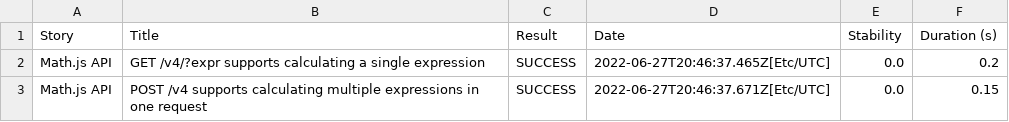
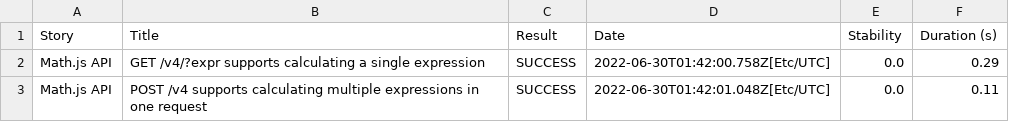
Before and after one commit to serenity-js/serenity-js-mocha-template, a CSV file: 37343c98e448ed38b5eed382aa3dd0073374faed293fe8a387d6502950be331e.csv, drawn as a sheet.

```diff
--- a/37343c98e448ed38b5eed382aa3dd0073374faed293fe8a387d6502950be331e.csv
+++ b/37343c98e448ed38b5eed382aa3dd0073374faed293fe8a387d6502950be331e.csv
@@ -1,3 +1,3 @@
 "Story","Title","Result","Date","Stability","Duration (s)"
-"Math.js API","GET /v4/?expr supports calculating a single expression","SUCCESS","2022-06-27T20:46:37.465Z[Etc/UTC]","0.0","0.2"
-"Math.js API","POST /v4 supports calculating multiple expressions in one request","SUCCESS","2022-06-27T20:46:37.671Z[Etc/UTC]","0.0","0.15"
+"Math.js API","GET /v4/?expr supports calculating a single expression","SUCCESS","2022-06-30T01:42:00.758Z[Etc/UTC]","0.0","0.29"
+"Math.js API","POST /v4 supports calculating multiple expressions in one request","SUCCESS","2022-06-30T01:42:01.048Z[Etc/UTC]","0.0","0.11"
```
Also changed, not shown: 01f5288b80adbd3af52a8ed68a4a616d3164f750229f80da1ef344382d948835.csv, 710e8aa248e13d09b6f0f490b467140f597c06e85d7f6eb84c2edec3e753b4f9.csv, 16 other files.
